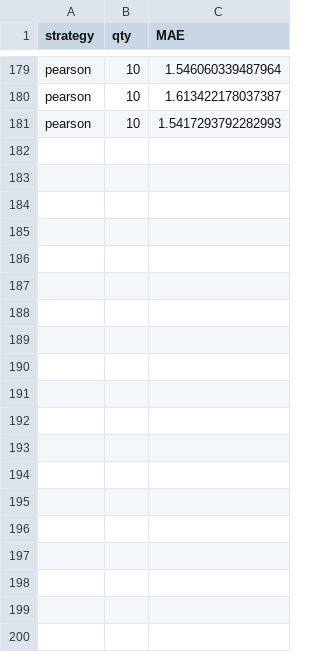
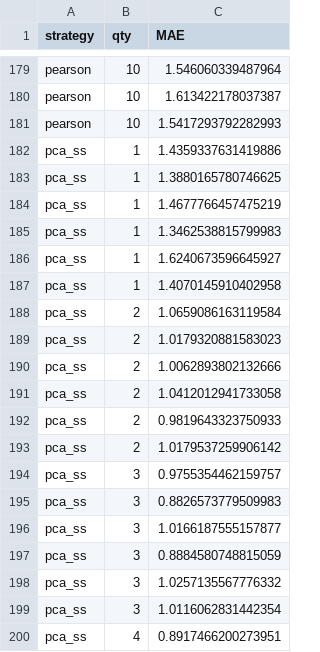
Before and after one commit to AndrzejTunkiel/Tape, a CSV file: selstrat_study.csv, drawn as a sheet; only a part is shown, gaps mark what is left out; the diff covers the shown part only; the diff names each change by its address in the sheet, - before the commit and + after, or states it on an @@ line.

```diff
--- a/selstrat_study.csv
+++ b/selstrat_study.csv
+row 182: pca_ss | 1 | 1.4359337631419886
+row 183: pca_ss | 1 | 1.3880165780746625
+row 184: pca_ss | 1 | 1.4677766457475219
+row 185: pca_ss | 1 | 1.3462538815799983
+row 186: pca_ss | 1 | 1.6240673596645927
+row 187: pca_ss | 1 | 1.4070145910402958
+row 188: pca_ss | 2 | 1.0659086163119584
+row 189: pca_ss | 2 | 1.0179320881583023
+row 190: pca_ss | 2 | 1.0062893802132666
+row 191: pca_ss | 2 | 1.0412012941733058
+row 192: pca_ss | 2 | 0.9819643323750933
+row 193: pca_ss | 2 | 1.0179537259906142
+row 194: pca_ss | 3 | 0.9755354462159757
+row 195: pca_ss | 3 | 0.8826573779509983
+row 196: pca_ss | 3 | 1.0166187555157877
+row 197: pca_ss | 3 | 0.8884580748815059
+row 198: pca_ss | 3 | 1.0257135567776332
+row 199: pca_ss | 3 | 1.0116062831442354
+row 200: pca_ss | 4 | 0.8917466200273951
```
Also changed, not shown: 41 added rows elsewhere in this file, 10 other files.
